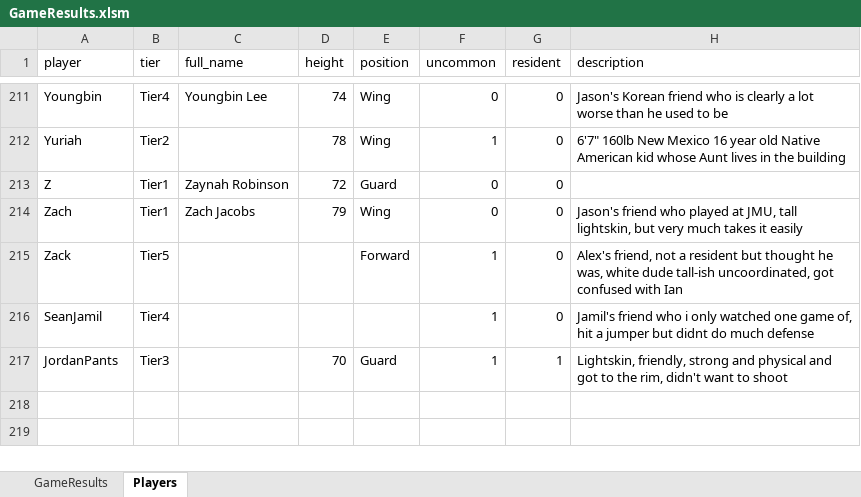
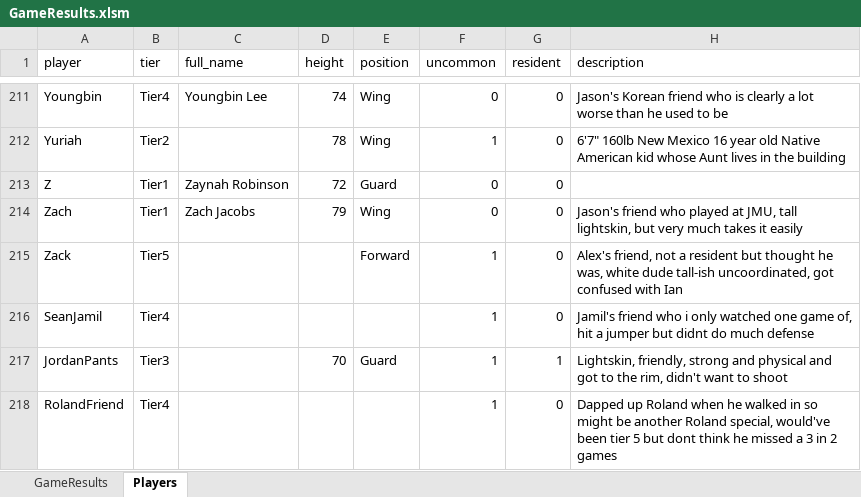
Before and after one commit to jmgjasongardner/naismith-nerds, an Excel workbook: collective_bball/GameResults.xlsm, sheet Players, drawn as a sheet; only a part is shown, gaps mark what is left out; values as stored, in another font and other column widths than the file's, no borders; the diff names each change by its address in the sheet, - before the commit and + after, or states it on an @@ line.

Commit message:
Aug 27 games

```diff
--- a/collective_bball/GameResults.xlsm (sheet Players)
+++ b/collective_bball/GameResults.xlsm (sheet Players)
+row 218: RolandFriend | Tier4 |  |  |  | 1 | 0 | Dapped up Roland when he walked in so might be another Roland special, would've been tier 5 but dont think he missed a 3 in 2 games
```
Also changed, not shown: sheet GameResults.
